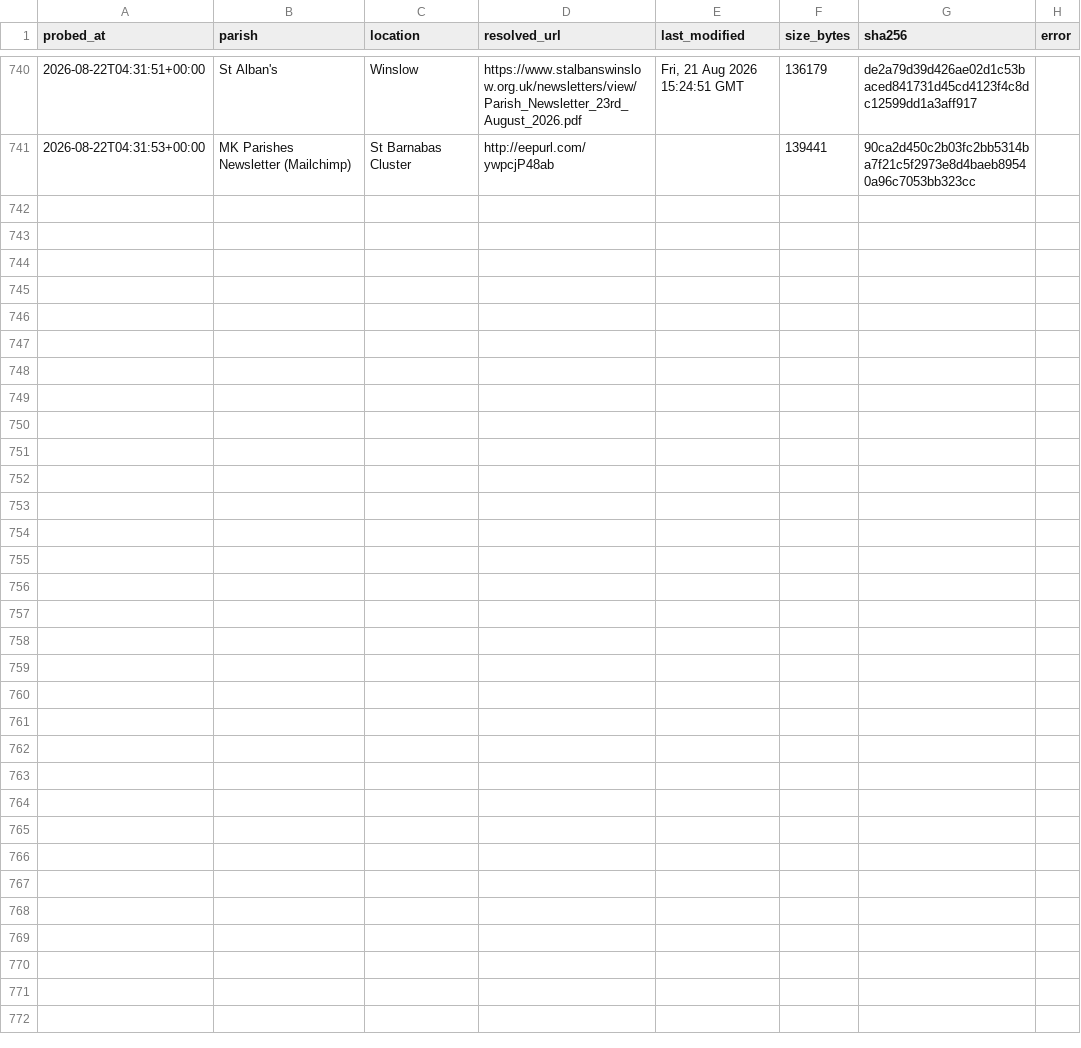
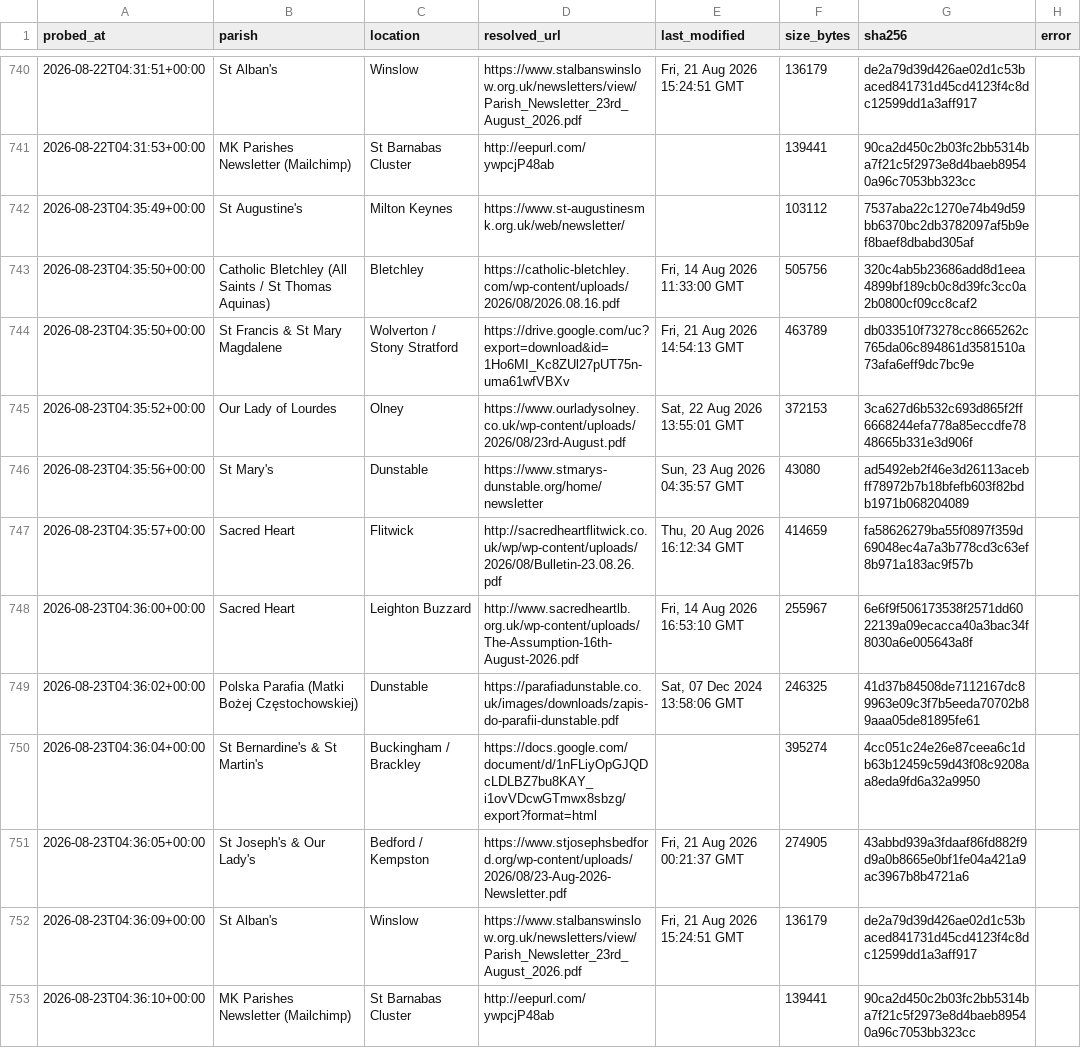
Before and after one commit to sabinjose/mkmasstimings, a CSV file: data/update_log.csv, drawn as a sheet; only a part is shown, gaps mark what is left out.

```diff
--- a/data/update_log.csv
+++ b/data/update_log.csv
@@ -741 +741,13 @@ probed_at,parish,location,resolved_url,last_modified,size_bytes,sha256,error
 2026-08-22T04:31:53+00:00,MK Parishes Newsletter (Mailchimp),St Barnabas Cluster,http://eepurl.com/ywpcjP48ab,,139441,90ca2d450c2b03fc2bb5314ba7f21c5f2973e8d4baeb89540a96c7053bb323cc,
+2026-08-23T04:35:49+00:00,St Augustine's,Milton Keynes,https://www.st-augustinesmk.org.uk/web/newsletter/,,103112,7537aba22c1270e74b49d59bb6370bc2db3782097af5b9ef8baef8dbabd305af,
+2026-08-23T04:35:50+00:00,Catholic Bletchley (All Saints / St Thomas Aquinas),Bletchley,https://catholic-bletchley.com/wp-content/uploads/2026/08/2026.08.16.pdf,"Fri, 14 Aug 2026 11:33:00 GMT",505756,320c4ab5b23686add8d1eea4899bf189cb0c8d39fc3cc0a2b0800cf09cc8caf2,
+2026-08-23T04:35:50+00:00,St Francis & St Mary Magdalene,Wolverton / Stony Stratford,https://drive.google.com/uc?export=download&id=1Ho6MI_Kc8ZUl27pUT75n-uma61wfVBXv,"Fri, 21 Aug 2026 14:54:13 GMT",463789,db033510f73278cc8665262c765da06c894861d3581510a73afa6eff9dc7bc9e,
+2026-08-23T04:35:52+00:00,Our Lady of Lourdes,Olney,https://www.ourladysolney.co.uk/wp-content/uploads/2026/08/23rd-August.pdf,"Sat, 22 Aug 2026 13:55:01 GMT",372153,3ca627d6b532c693d865f2ff6668244efa778a85eccdfe7848665b331e3d906f,
+2026-08-23T04:35:56+00:00,St Mary's,Dunstable,https://www.stmarys-dunstable.org/home/newsletter,"Sun, 23 Aug 2026 04:35:57 GMT",43080,ad5492eb2f46e3d26113acebff78972b7b18bfefb603f82bdb1971b068204089,
+2026-08-23T04:35:57+00:00,Sacred Heart,Flitwick,http://sacredheartflitwick.co.uk/wp/wp-content/uploads/2026/08/Bulletin-23.08.26.pdf,"Thu, 20 Aug 2026 16:12:34 GMT",414659,fa58626279ba55f0897f359d69048ec4a7a3b778cd3c63ef8b971a183ac9f57b,
+2026-08-23T04:36:00+00:00,Sacred Heart,Leighton Buzzard,http://www.sacredheartlb.org.uk/wp-content/uploads/The-Assumption-16th-August-2026.pdf,"Fri, 14 Aug 2026 16:53:10 GMT",255967,6e6f9f506173538f2571dd6022139a09ecacca40a3bac34f8030a6e005643a8f,
+2026-08-23T04:36:02+00:00,Polska Parafia (Matki Bożej Częstochowskiej),Dunstable,https://parafiadunstable.co.uk/images/downloads/zapis-do-parafii-dunstable.pdf,"Sat, 07 Dec 2024 13:58:06 GMT",246325,41d37b84508de7112167dc89963e09c3f7b5eeda70702b89aaa05de81895fe61,
+2026-08-23T04:36:04+00:00,St Bernardine's & St Martin's,Buckingham / Brackley,https://docs.google.com/document/d/1nFLiyOpGJQDcLDLBZ7bu8KAY_i1ovVDcwGTmwx8sbzg/export?format=html,,395274,4cc051c24e26e87ceea6c1db63b12459c59d43f08c9208aa8eda9fd6a32a9950,
+2026-08-23T04:36:05+00:00,St Joseph's & Our Lady's,Bedford / Kempston,https://www.stjosephsbedford.org/wp-content/uploads/2026/08/23-Aug-2026-Newsletter.pdf,"Fri, 21 Aug 2026 00:21:37 GMT",274905,43abbd939a3fdaaf86fd882f9d9a0b8665e0bf1fe04a421a9ac3967b8b4721a6,
+2026-08-23T04:36:09+00:00,St Alban's,Winslow,https://www.stalbanswinslow.org.uk/newsletters/view/Parish_Newsletter_23rd_August_2026.pdf,"Fri, 21 Aug 2026 15:24:51 GMT",136179,de2a79d39d426ae02d1c53baced841731d45cd4123f4c8dc12599dd1a3aff917,
+2026-08-23T04:36:10+00:00,MK Parishes Newsletter (Mailchimp),St Barnabas Cluster,http://eepurl.com/ywpcjP48ab,,139441,90ca2d450c2b03fc2bb5314ba7f21c5f2973e8d4baeb89540a96c7053bb323cc,
```
Also changed, not shown: 1 other file.
